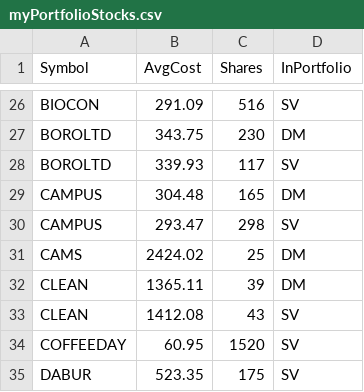
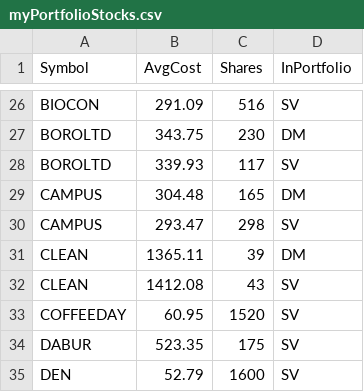
Before and after one commit to ankit-rathi/Quantvesting_v1, a CSV file: data/myPortfolioStocks.csv, drawn as a sheet; only a part is shown, gaps mark what is left out; the shorter side is filled out with more unchanged rows.

Commit message:
Add files via upload

```diff
--- a/data/myPortfolioStocks.csv
+++ b/data/myPortfolioStocks.csv
@@ -30,3 +30,2 @@ CAMPUS,304.48,165,DM
 CAMPUS,293.47,298,SV
-CAMS,2424.02,25,DM
 CLEAN,1365.11,39,DM
```
